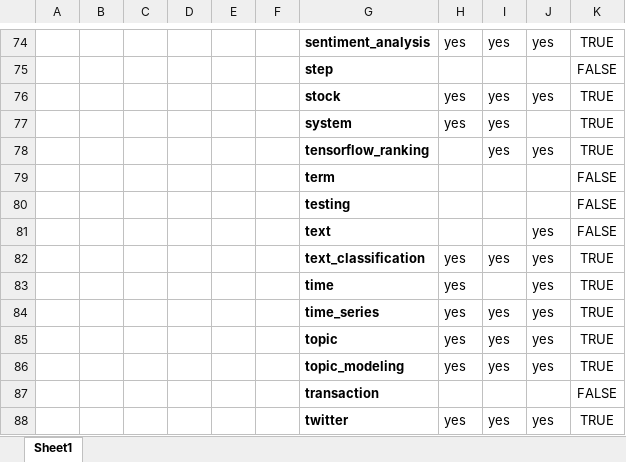
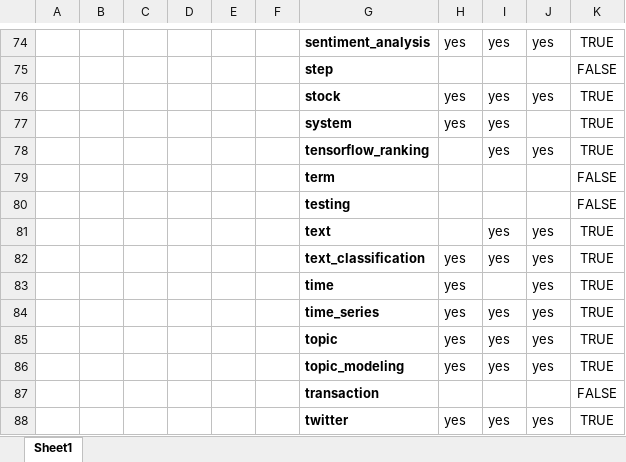
Before and after one commit to kreonjr/CourseProject, an Excel workbook: topic-files/Tag_Friendliness_8_Topics_and_16_Topics.xlsx, sheet Sheet1, drawn as a sheet; only a part is shown, gaps mark what is left out; values as stored, in another font and other column widths than the file's, no borders; table styles not drawn; the diff names each change by its address in the sheet, - before the commit and + after, or states it on an @@ line.

```diff
--- a/topic-files/Tag_Friendliness_8_Topics_and_16_Topics.xlsx (sheet Sheet1)
+++ b/topic-files/Tag_Friendliness_8_Topics_and_16_Topics.xlsx (sheet Sheet1)
-I81: (empty)
+I81: yes
-K81: FALSE
+K81: TRUE
```
Also changed, not shown: 5 other files.
